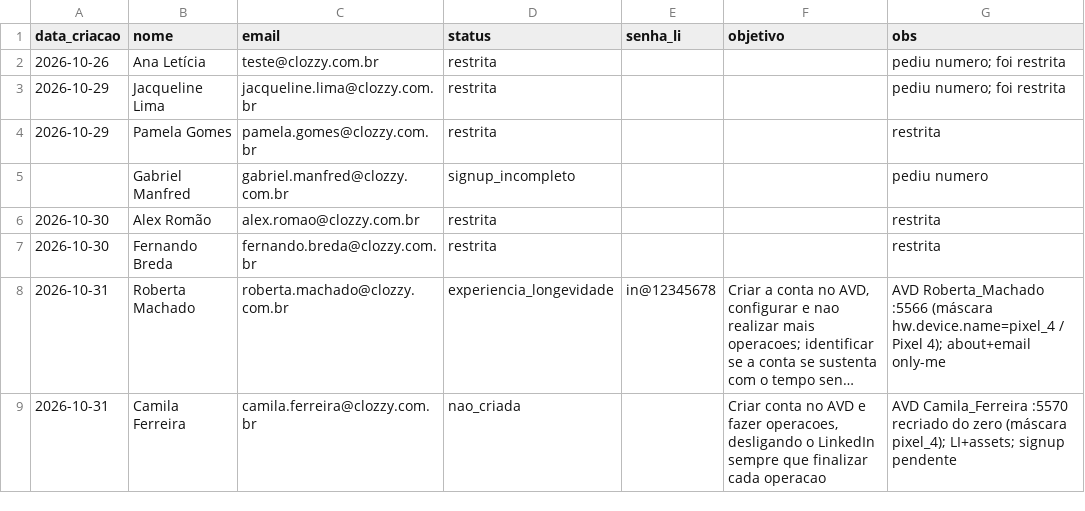
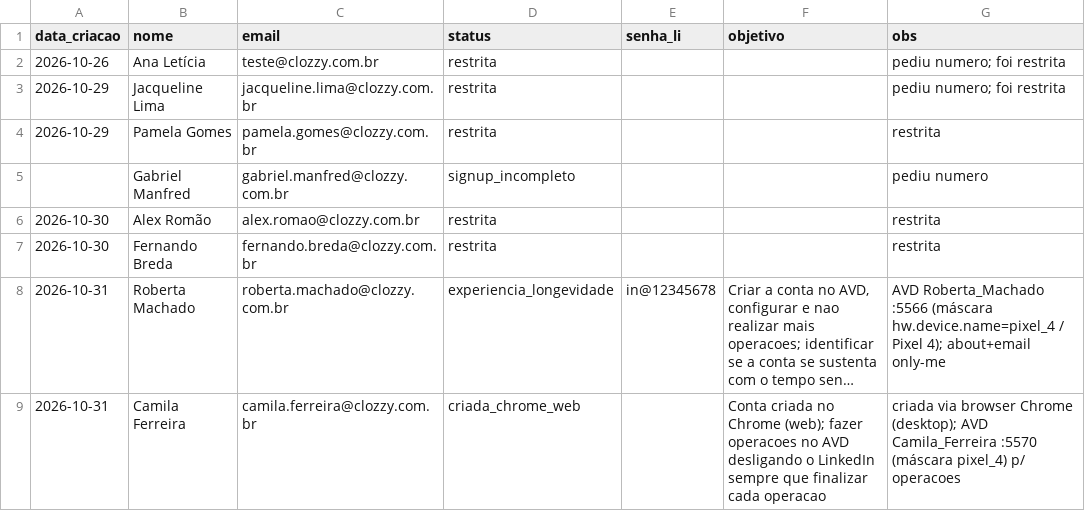
Before and after one commit to laerciogermano/workstation, a CSV file: screen-robot/pocs/android-studio/contas-linkedin-clozzy.csv, drawn as a sheet; long unchanged cells end in …; the diff names each change by its address in the sheet, - before the commit and + after, or states it on an @@ line.

```diff
--- a/screen-robot/pocs/android-studio/contas-linkedin-clozzy.csv
+++ b/screen-robot/pocs/android-studio/contas-linkedin-clozzy.csv
-D9 (status): nao_criada
+D9 (status): criada_chrome_web
-F9 (objetivo): Criar conta no AVD e fazer operacoes, desligando o…
+F9 (objetivo): Conta criada no Chrome (web); fazer operacoes no AVD desligando o…
-G9 (obs): AVD Camila_Ferreira :5570 recriado do zero (máscara pixel_4); LI+assets; signup pendente
+G9 (obs): criada via browser Chrome (desktop); AVD Camila_Ferreira :5570 (máscara pixel_4) p/ operacoes
```
Also changed, not shown: 1 other file.
